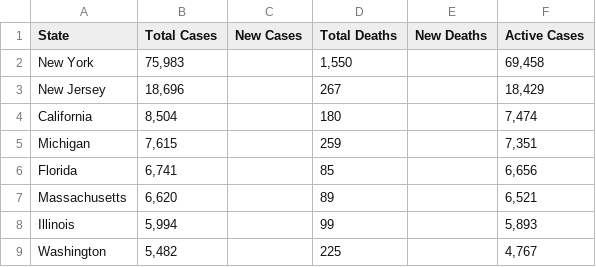
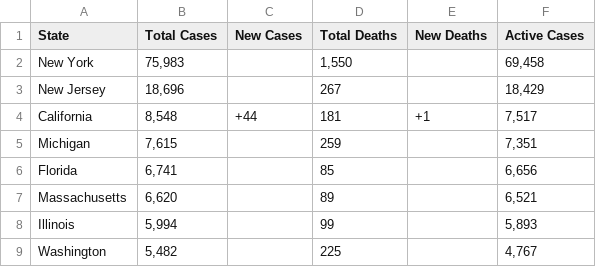
Before and after one commit to WeatherEric/covid19, a CSV file: latestdata/cudas_usstates_latest.csv, drawn as a sheet; only a part is shown.

Commit message:
20200401 03:30:01Z Upload

```diff
--- a/latestdata/cudas_usstates_latest.csv
+++ b/latestdata/cudas_usstates_latest.csv
@@ -3,3 +3,3 @@ New York,"75,983",,"1,550",,"69,458"
 New Jersey,"18,696",,267,,"18,429"
-California,"8,504",,180,,"7,474"
+California,"8,548",+44,181,+1,"7,517"
 Michigan,"7,615",,259,,"7,351"
```
